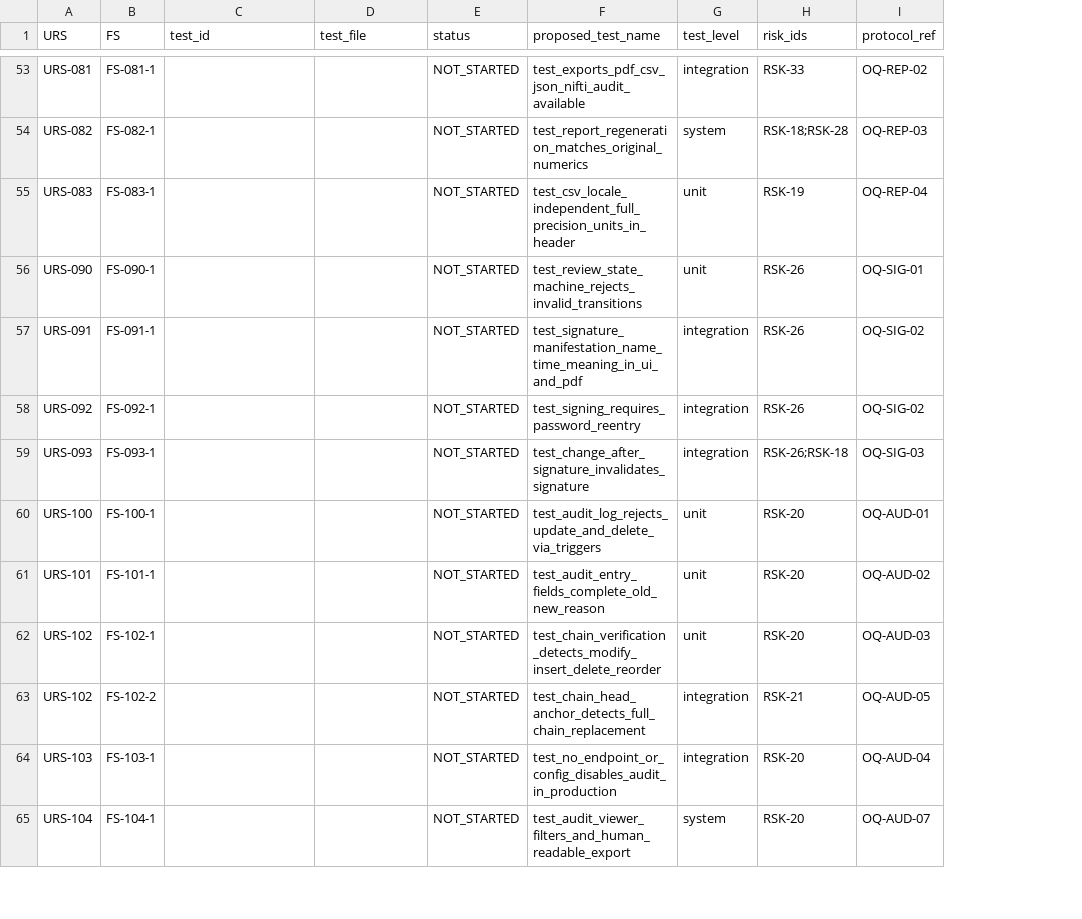
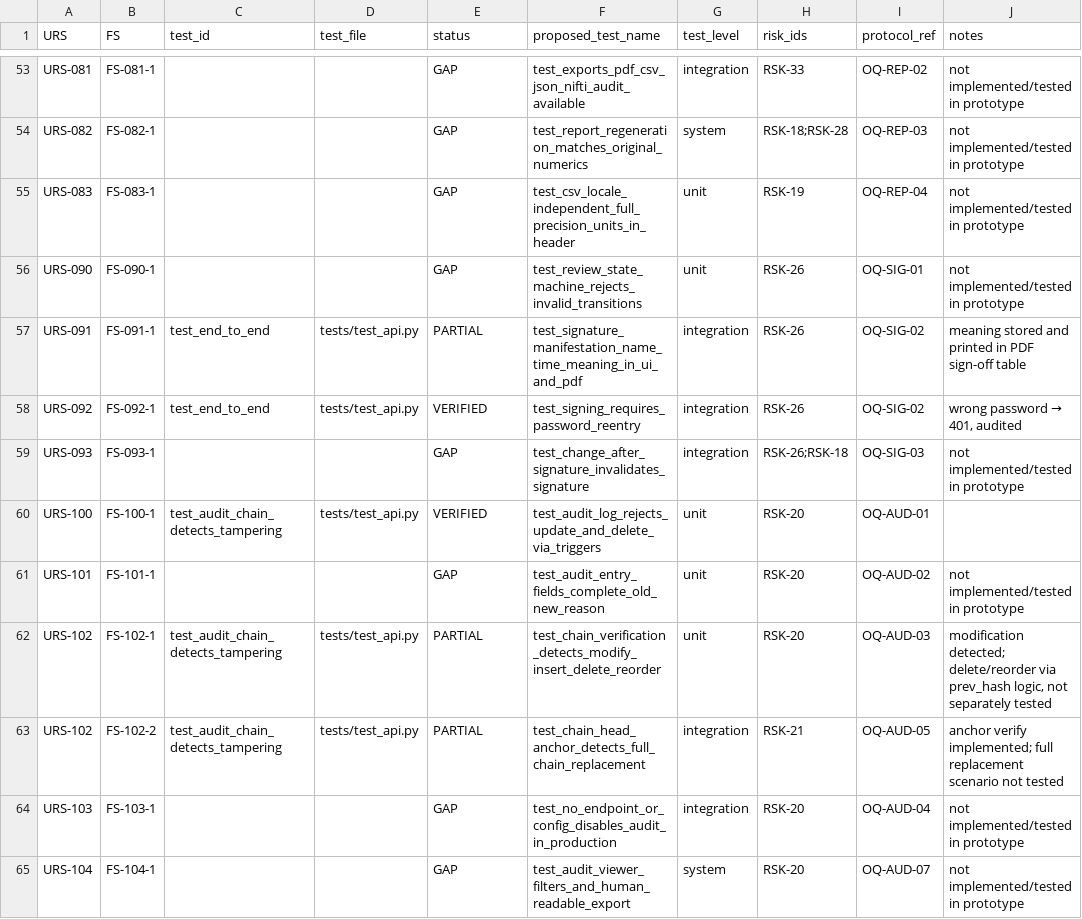
Before and after one commit to arnavhiteshpatel-cloud/playground, a CSV file: docs/quality/traceability_matrix.csv, drawn as a sheet; only a part is shown, gaps mark what is left out; the diff covers the shown part only; the diff names each change by its address in the sheet, - before the commit and + after, or states it on an @@ line.

```diff
--- a/docs/quality/traceability_matrix.csv
+++ b/docs/quality/traceability_matrix.csv
+column J (notes), rows 53-65: not implemented/tested in prototype | not implemented/tested in prototype | not implemented/tested in prototype | not implemented/tested in prototype | meaning stored and printed in PDF sign-off table | wrong password → 401, audited | not implemented/tested in prototype |  | not implemented/tested in prototype | modification detected; delete/reorder via prev_hash logic, not separately tested | anchor verify implemented; full replacement scenario not tested | not implemented/tested in prototype | not implemented/tested in prototype
-E53:E56 (status): NOT_STARTED
+E53:E56 (status): GAP
-C57:C58 (test_id): (empty)
+C57:C58 (test_id): test_end_to_end
-D57:D58 (test_file): (empty)
+D57:D58 (test_file): tests/test_api.py
-E57 (status): NOT_STARTED
+E57 (status): PARTIAL
-E58 (status): NOT_STARTED
+E58 (status): VERIFIED
-E59 (status): NOT_STARTED
+E59 (status): GAP
-C60 (test_id): (empty)
+C60 (test_id): test_audit_chain_detects_tampering
-D60 (test_file): (empty)
+D60 (test_file): tests/test_api.py
-E60 (status): NOT_STARTED
+E60 (status): VERIFIED
-E61 (status): NOT_STARTED
+E61 (status): GAP
-C62:C63 (test_id): (empty)
+C62:C63 (test_id): test_audit_chain_detects_tampering
-D62:D63 (test_file): (empty)
+D62:D63 (test_file): tests/test_api.py
-E62:E63 (status): NOT_STARTED
+E62:E63 (status): PARTIAL
-E64:E65 (status): NOT_STARTED
+E64:E65 (status): GAP
```
Also changed, not shown: 130 edited cells elsewhere in this file, 36 other files.
